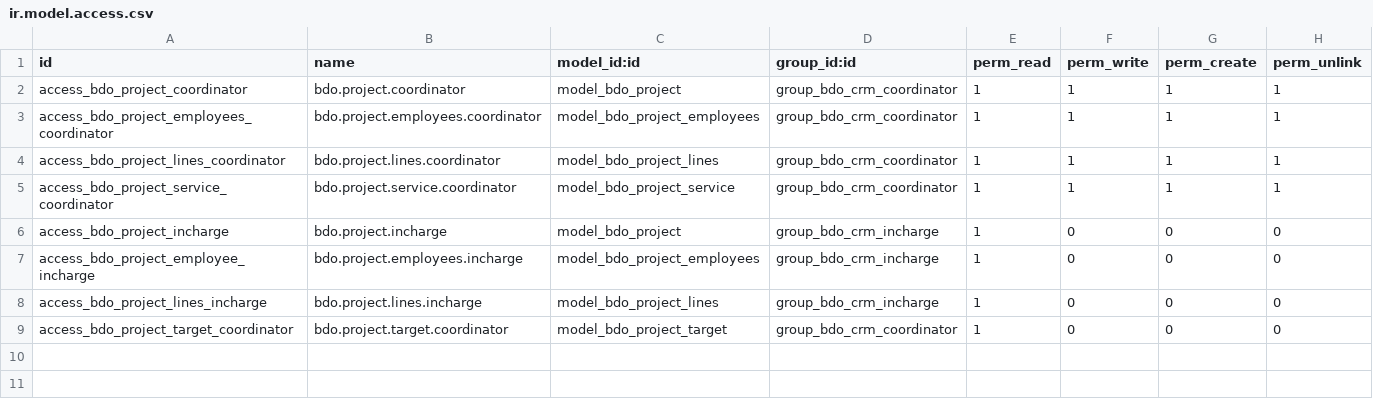
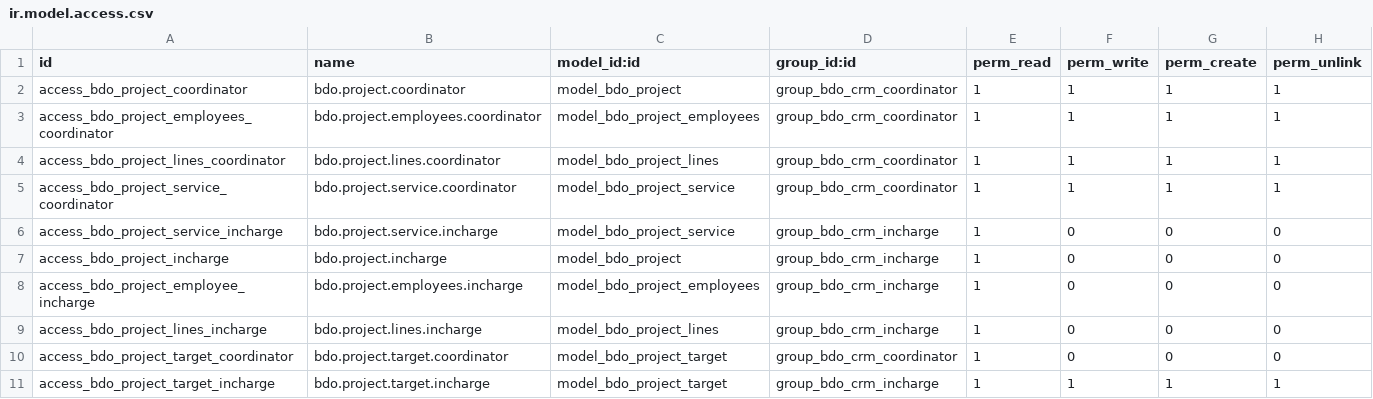
Before and after one commit to vileopratama/artemis, a CSV file: extensions/bdo_project/security/ir.model.access.csv, drawn as a sheet; the diff names each change by its address in the sheet, - before the commit and + after, or states it on an @@ line.

Commit message:
Update Extension

```diff
--- a/extensions/bdo_project/security/ir.model.access.csv
+++ b/extensions/bdo_project/security/ir.model.access.csv
+row 6: access_bdo_project_service_incharge | bdo.project.service.incharge | model_bdo_project_service | group_bdo_crm_incharge | 1 | 0 | 0 | 0
+row 11: access_bdo_project_target_incharge | bdo.project.target.incharge | model_bdo_project_target | group_bdo_crm_incharge | 1 | 1 | 1 | 1
```
Also changed, not shown: 5 other files.
